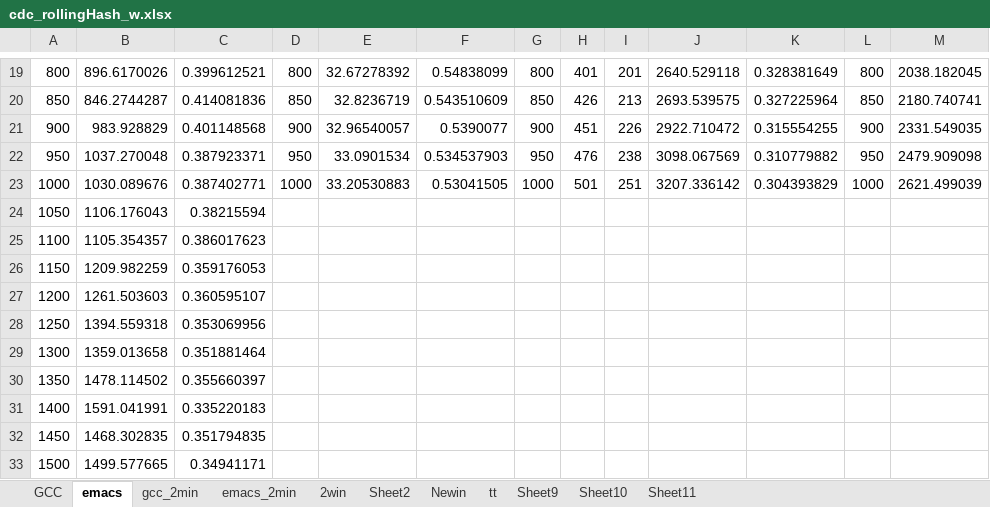
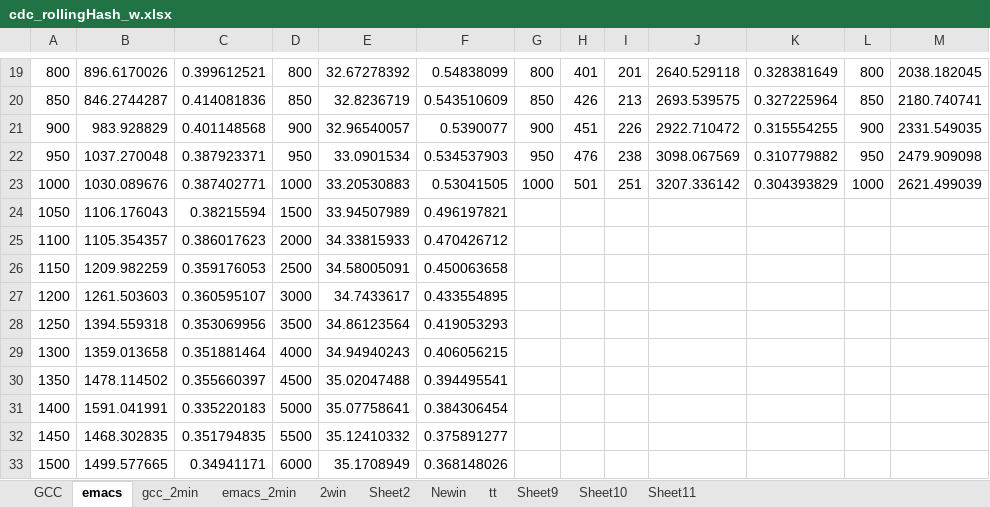
Before and after one commit to therealshah/Thesis, an Excel workbook: graphs/cdc_rollingHash_w.xlsx, sheet emacs, drawn as a sheet; only a part is shown, gaps mark what is left out; values as stored, in another font and other column widths than the file's, no borders; charts and pictures not drawn; the diff covers the shown part only; the diff names each change by its address in the sheet, - before the commit and + after, or states it on an @@ line.

```diff
--- a/graphs/cdc_rollingHash_w.xlsx (sheet emacs)
+++ b/graphs/cdc_rollingHash_w.xlsx (sheet emacs)
-D24: (empty)
+D24: 1500
-E24: (empty)
+E24: 33.94507989
-F24: (empty)
+F24: 0.496197821
-D25: (empty)
+D25: 2000
-E25: (empty)
+E25: 34.33815933
-F25: (empty)
+F25: 0.470426712
-D26: (empty)
+D26: 2500
-E26: (empty)
+E26: 34.58005091
-F26: (empty)
+F26: 0.450063658
-D27: (empty)
+D27: 3000
-E27: (empty)
+E27: 34.7433617
-F27: (empty)
+F27: 0.433554895
-D28: (empty)
+D28: 3500
-E28: (empty)
+E28: 34.86123564
-F28: (empty)
+F28: 0.419053293
-D29: (empty)
+D29: 4000
-E29: (empty)
+E29: 34.94940243
-F29: (empty)
+F29: 0.406056215
-D30: (empty)
+D30: 4500
-E30: (empty)
+E30: 35.02047488
-F30: (empty)
+F30: 0.394495541
-D31: (empty)
+D31: 5000
-E31: (empty)
+E31: 35.07758641
-F31: (empty)
+F31: 0.384306454
-D32: (empty)
+D32: 5500
-E32: (empty)
+E32: 35.12410332
-F32: (empty)
+F32: 0.375891277
-D33: (empty)
+D33: 6000
-E33: (empty)
+E33: 35.1708949
-F33: (empty)
+F33: 0.368148026
```
Also changed, not shown: 8 added rows and 30 edited cells elsewhere in this sheet, 2 other files.
